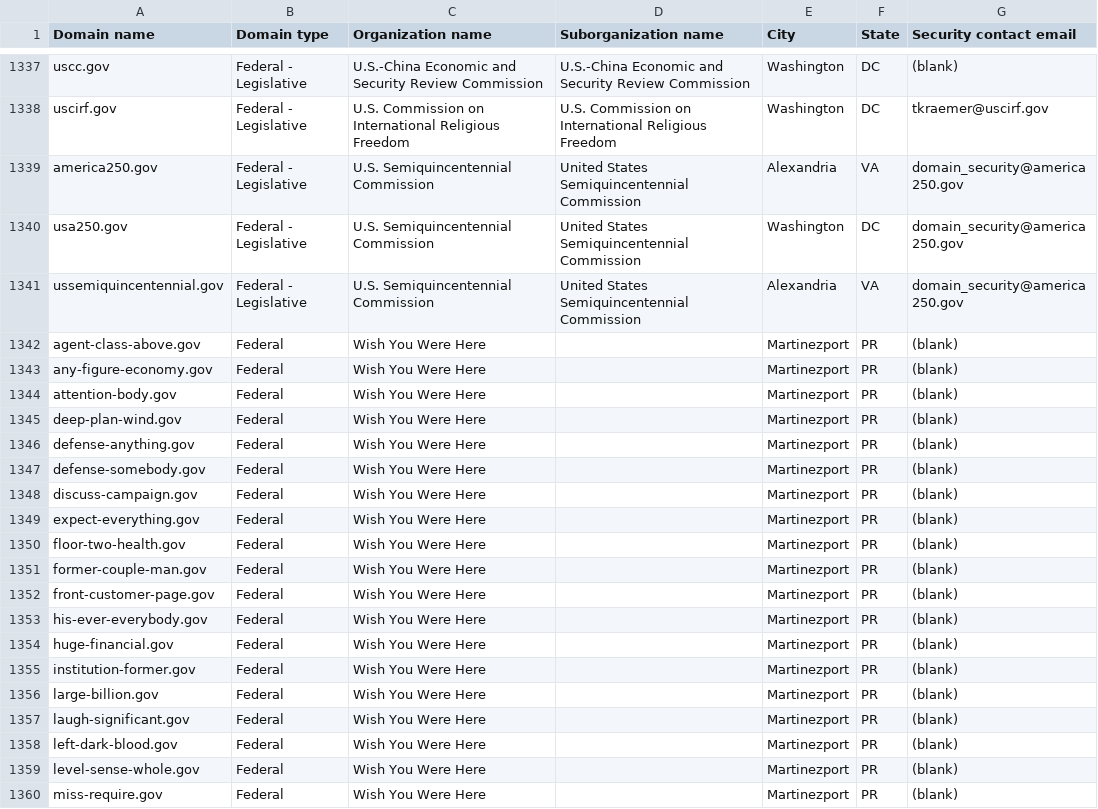
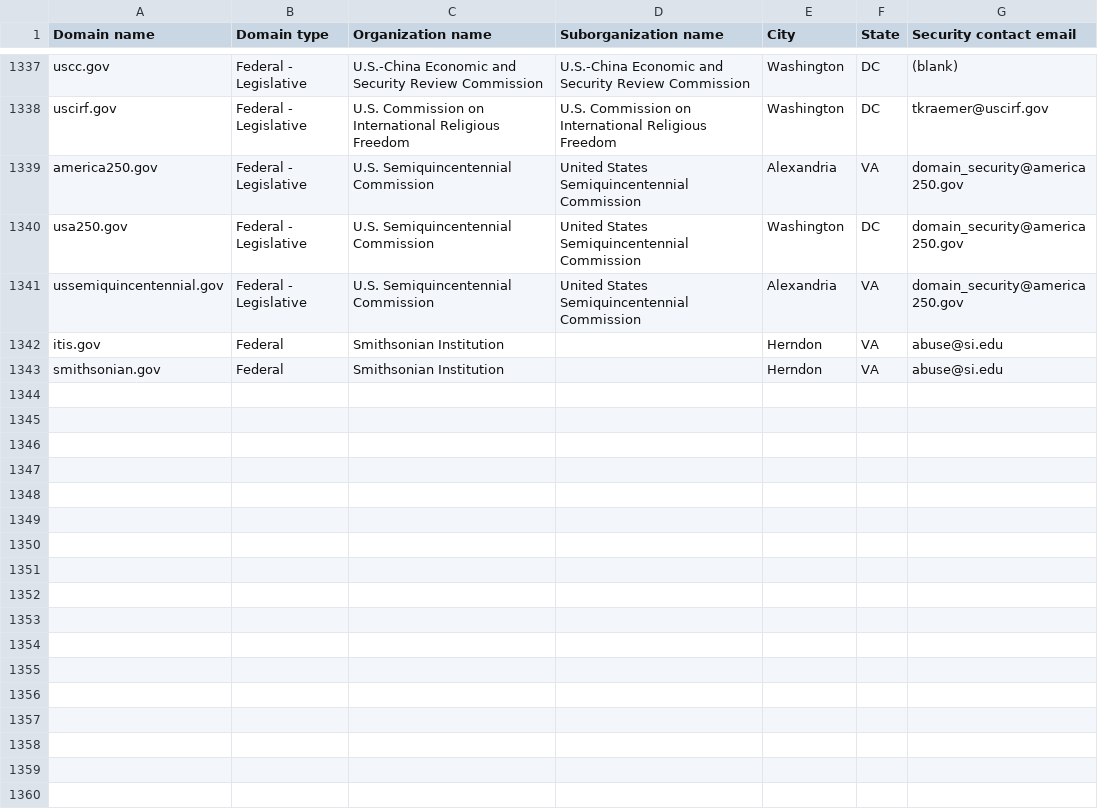
Before and after one commit to h-m-f-t/dotgov-data-staging, a CSV file: current-federal.csv, drawn as a sheet; only a part is shown, gaps mark what is left out; the shorter side is filled out with more unchanged rows; the diff covers the shown part only.

Commit message:
Flat: latest data (2026-06-25T09:37:22.725Z) {   "date": "2026-06-25T09:37:22.725Z",   "files": [     {       "name": "current-federal.csv",       "deltaBytes": -2368,       "source": "https://getgov-staging.app.cloud.gov/api/v1/get-report/current-federal"     },     {       "name": "current-full.csv",       "deltaBytes": -1879,       "source": "https://getgov-staging.app.cloud.gov/api/v1/get-report/current-full"     }   ] }

```diff
--- a/current-federal.csv
+++ b/current-federal.csv
@@ -1341,20 +1341 @@ usa250.gov,Federal - Legislative,U.S. Semiquincentennial Commission,United State
 ussemiquincentennial.gov,Federal - Legislative,U.S. Semiquincentennial Commission,United States Semiquincentennial Commission,Alexandria,VA,domain_security@america250.gov
-agent-class-above.gov,Federal,Wish You Were Here,,Martinezport,PR,(blank)
-any-figure-economy.gov,Federal,Wish You Were Here,,Martinezport,PR,(blank)
-attention-body.gov,Federal,Wish You Were Here,,Martinezport,PR,(blank)
-deep-plan-wind.gov,Federal,Wish You Were Here,,Martinezport,PR,(blank)
-defense-anything.gov,Federal,Wish You Were Here,,Martinezport,PR,(blank)
-defense-somebody.gov,Federal,Wish You Were Here,,Martinezport,PR,(blank)
-discuss-campaign.gov,Federal,Wish You Were Here,,Martinezport,PR,(blank)
-expect-everything.gov,Federal,Wish You Were Here,,Martinezport,PR,(blank)
-floor-two-health.gov,Federal,Wish You Were Here,,Martinezport,PR,(blank)
-former-couple-man.gov,Federal,Wish You Were Here,,Martinezport,PR,(blank)
-front-customer-page.gov,Federal,Wish You Were Here,,Martinezport,PR,(blank)
-his-ever-everybody.gov,Federal,Wish You Were Here,,Martinezport,PR,(blank)
-huge-financial.gov,Federal,Wish You Were Here,,Martinezport,PR,(blank)
-institution-former.gov,Federal,Wish You Were Here,,Martinezport,PR,(blank)
-large-billion.gov,Federal,Wish You Were Here,,Martinezport,PR,(blank)
-laugh-significant.gov,Federal,Wish You Were Here,,Martinezport,PR,(blank)
-left-dark-blood.gov,Federal,Wish You Were Here,,Martinezport,PR,(blank)
-level-sense-whole.gov,Federal,Wish You Were Here,,Martinezport,PR,(blank)
-miss-require.gov,Federal,Wish You Were Here,,Martinezport,PR,(blank)
```
Also changed, not shown: 13 removed rows elsewhere in this file, 1 other file.
